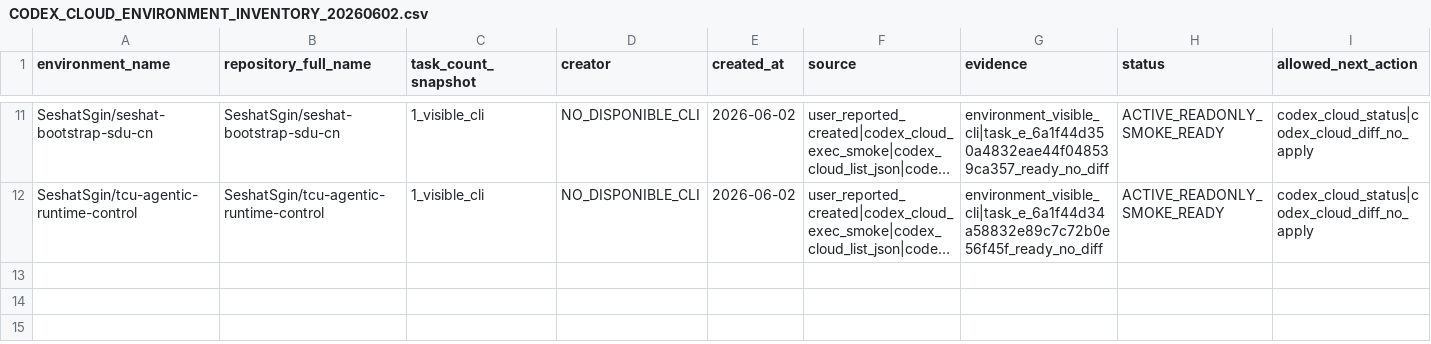
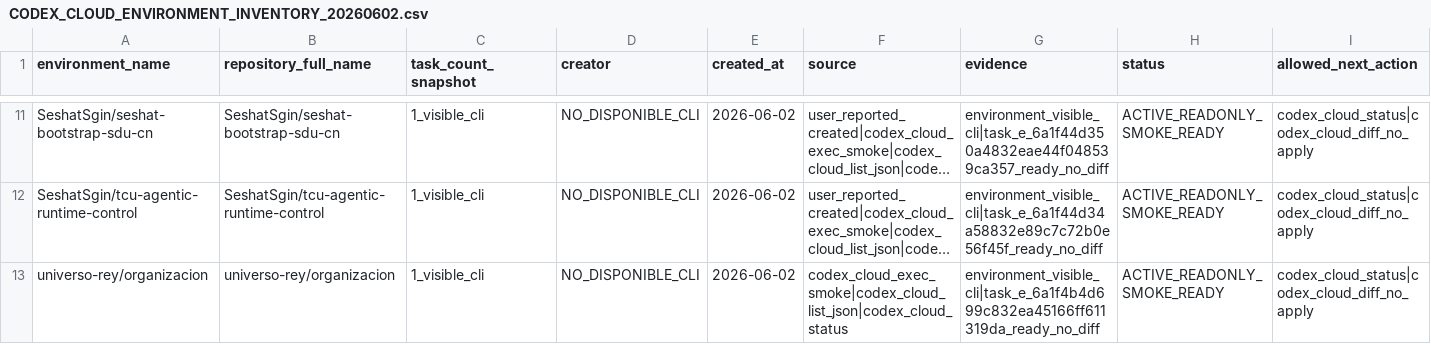
Before and after one commit to universo-rey/cabina-universal-d, a CSV file: .agents/codex/matrices/CODEX_CLOUD_ENVIRONMENT_INVENTORY_20260602.csv, drawn as a sheet; only a part is shown, gaps mark what is left out; long unchanged cells end in …; rows hold the shown columns only; the diff names each change by its address in the sheet, - before the commit and + after, or states it on an @@ line.

Commit message:
Sync Codex Cloud autonomous environments

```diff
--- a/.agents/codex/matrices/CODEX_CLOUD_ENVIRONMENT_INVENTORY_20260602.csv
+++ b/.agents/codex/matrices/CODEX_CLOUD_ENVIRONMENT_INVENTORY_20260602.csv
+row 13: universo-rey/organizacion | universo-rey/organizacion | 1_visible_cli | NO_DISPONIBLE_CLI | 2026-06-02 | codex_cloud_exec_smoke|codex_cloud_list_json|codex_cloud_status | environment_visible_cli|task_e_6a1f4b4d699c832ea45166ff611319da_ready_no_diff | ACTIVE_READONLY_SMOKE_READY | codex_cloud_status|codex_cloud_diff_no_apply
```
Also changed, not shown: .agents/codex/matrices/AUTONOMOUS_AGENT_EXECUTION_MATRIX_20260602.csv, .agents/codex/matrices/CODEX_ENVIRONMENT_CREATION_QUEUE_20260602.csv, 4 other files.
